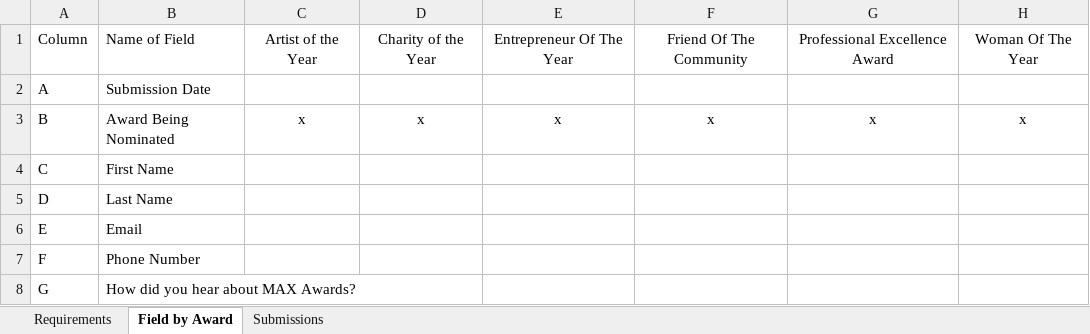
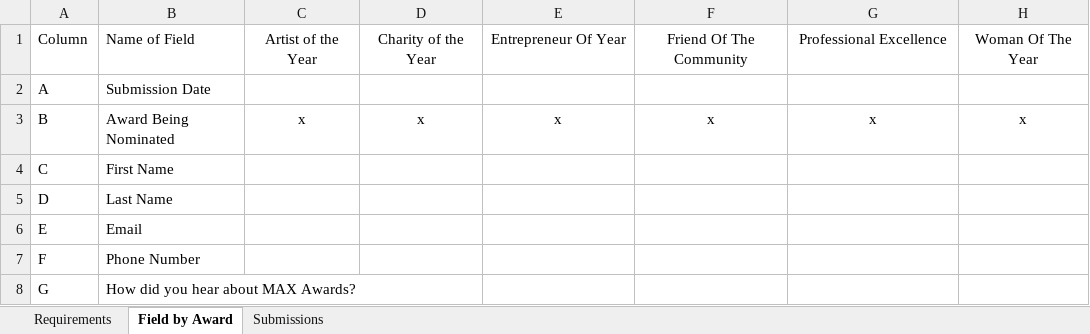
Before and after one commit to maxgala/awards-nomination-parser, an Excel workbook: Awards_2019_Parsing.xlsx, sheet Field by Award, drawn as a sheet; only a part is shown; values as stored, in another font and other column widths than the file's, no borders; the diff names each change by its address in the sheet, - before the commit and + after, or states it on an @@ line.

Commit message:
Fixing criteria file award names

```diff
--- a/Awards_2019_Parsing.xlsx (sheet Field by Award)
+++ b/Awards_2019_Parsing.xlsx (sheet Field by Award)
-E1: Entrepreneur Of The Year
+E1: Entrepreneur Of Year
-G1: Professional Excellence Award
+G1: Professional Excellence
```
